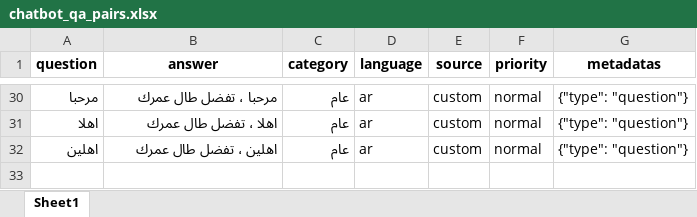
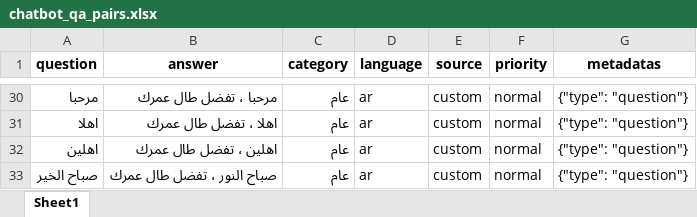
Before and after one commit to AliNasserMohamed/Wati_chatbot, an Excel workbook: knowledge_base/chatbot_qa_pairs.xlsx, sheet Sheet1, drawn as a sheet; only a part is shown, gaps mark what is left out; values as stored, in another font and other column widths than the file's, no borders; the diff names each change by its address in the sheet, - before the commit and + after, or states it on an @@ line.

```diff
--- a/knowledge_base/chatbot_qa_pairs.xlsx (sheet Sheet1)
+++ b/knowledge_base/chatbot_qa_pairs.xlsx (sheet Sheet1)
+row 33: صباح الخير | صباح النور ، تفضل طال عمرك | عام | ar | custom | normal | {"type": "question"}
```
Also changed, not shown: 1 other file.
